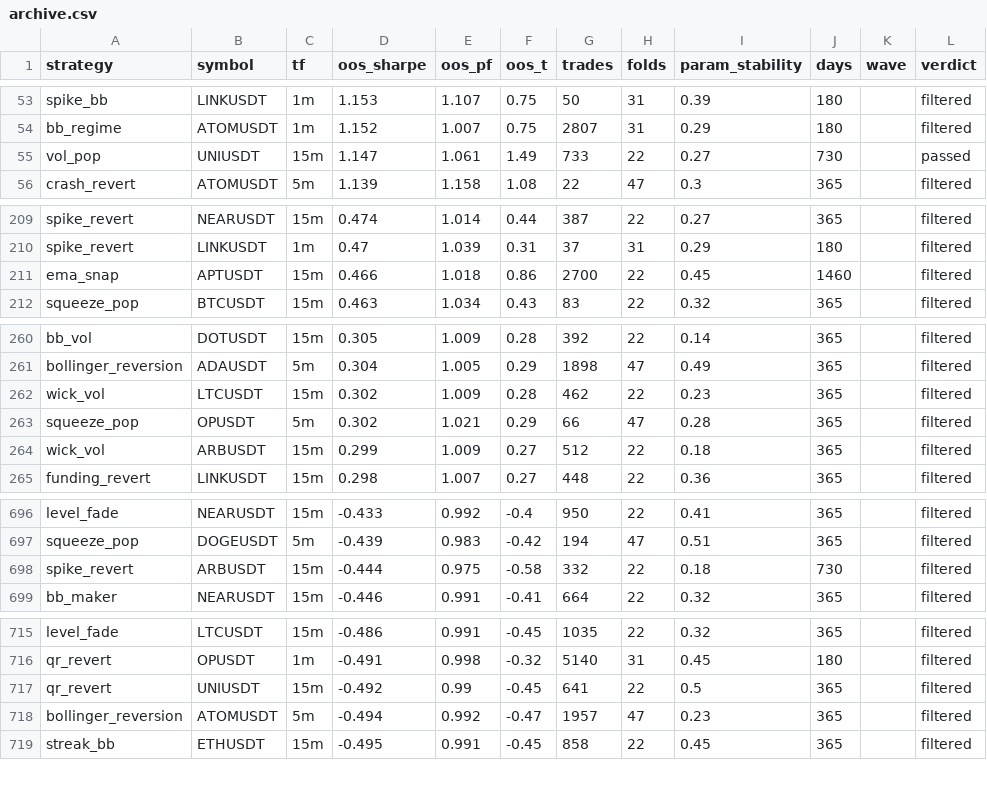
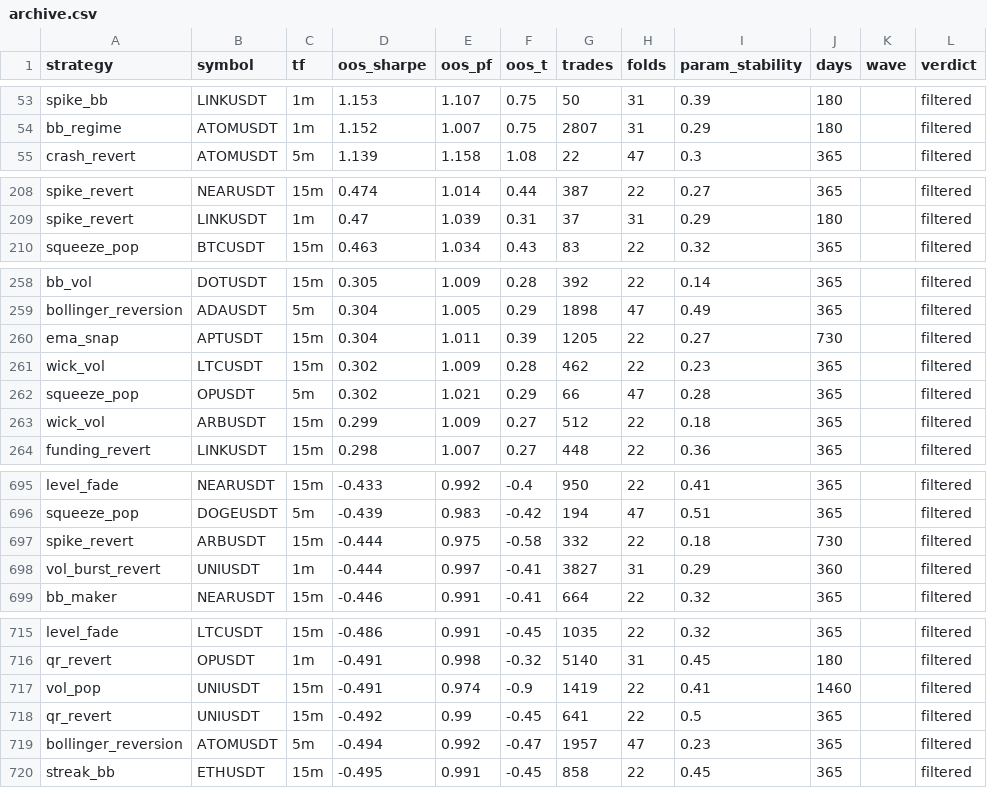
Before and after one commit to davletovaalmira11-creator/scalp-lab-pro, a CSV file: engines/scalp/reports/archive.csv, drawn as a sheet; only a part is shown, gaps mark what is left out; the diff covers the shown part only.

```diff
--- a/engines/scalp/reports/archive.csv
+++ b/engines/scalp/reports/archive.csv
@@ -54,3 +54,2 @@ spike_bb,LINKUSDT,1m,1.153,1.107,0.75,50,31,0.39,180,,filtered
 bb_regime,ATOMUSDT,1m,1.152,1.007,0.75,2807,31,0.29,180,,filtered
-vol_pop,UNIUSDT,15m,1.147,1.061,1.49,733,22,0.27,730,,passed
 crash_revert,ATOMUSDT,5m,1.139,1.158,1.08,22,47,0.3,365,,filtered
@@ -210,3 +209,2 @@ spike_revert,NEARUSDT,15m,0.474,1.014,0.44,387,22,0.27,365,,filtered
 spike_revert,LINKUSDT,1m,0.47,1.039,0.31,37,31,0.29,180,,filtered
-ema_snap,APTUSDT,15m,0.466,1.018,0.86,2700,22,0.45,1460,,filtered
 squeeze_pop,BTCUSDT,15m,0.463,1.034,0.43,83,22,0.32,365,,filtered
@@ -261,2 +259,3 @@ bb_vol,DOTUSDT,15m,0.305,1.009,0.28,392,22,0.14,365,,filtered
 bollinger_reversion,ADAUSDT,5m,0.304,1.005,0.29,1898,47,0.49,365,,filtered
+ema_snap,APTUSDT,15m,0.304,1.011,0.39,1205,22,0.27,730,,filtered
 wick_vol,LTCUSDT,15m,0.302,1.009,0.28,462,22,0.23,365,,filtered
@@ -698,2 +697,3 @@ squeeze_pop,DOGEUSDT,5m,-0.439,0.983,-0.42,194,47,0.51,365,,filtered
 spike_revert,ARBUSDT,15m,-0.444,0.975,-0.58,332,22,0.18,730,,filtered
+vol_burst_revert,UNIUSDT,1m,-0.444,0.997,-0.41,3827,31,0.29,360,,filtered
 bb_maker,NEARUSDT,15m,-0.446,0.991,-0.41,664,22,0.32,365,,filtered
@@ -716,2 +716,3 @@ level_fade,LTCUSDT,15m,-0.486,0.991,-0.45,1035,22,0.32,365,,filtered
 qr_revert,OPUSDT,1m,-0.491,0.998,-0.32,5140,31,0.45,180,,filtered
+vol_pop,UNIUSDT,15m,-0.491,0.974,-0.9,1419,22,0.41,1460,,filtered
 qr_revert,UNIUSDT,15m,-0.492,0.99,-0.45,641,22,0.5,365,,filtered
```
Also changed, not shown: 1 removed row elsewhere in this file, engines/scalp/reports/leaderboard.csv, 4 other files.
